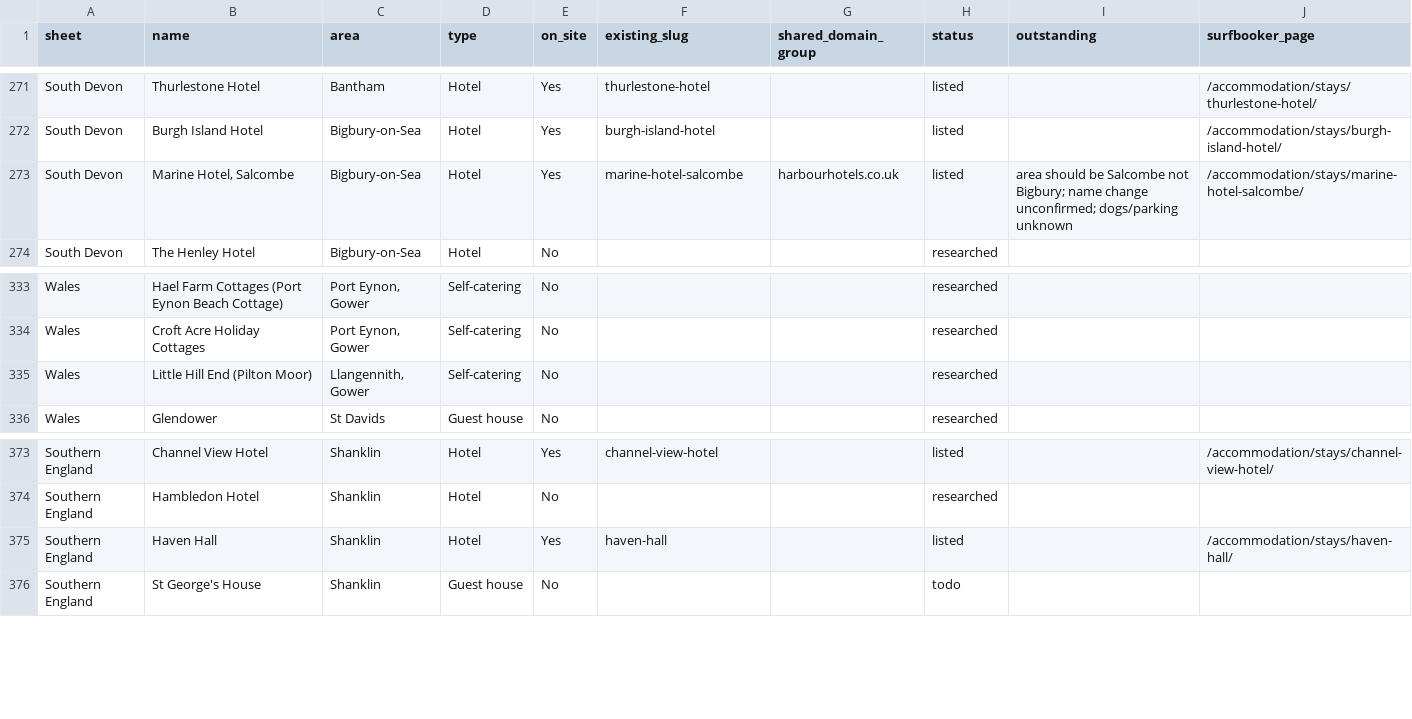
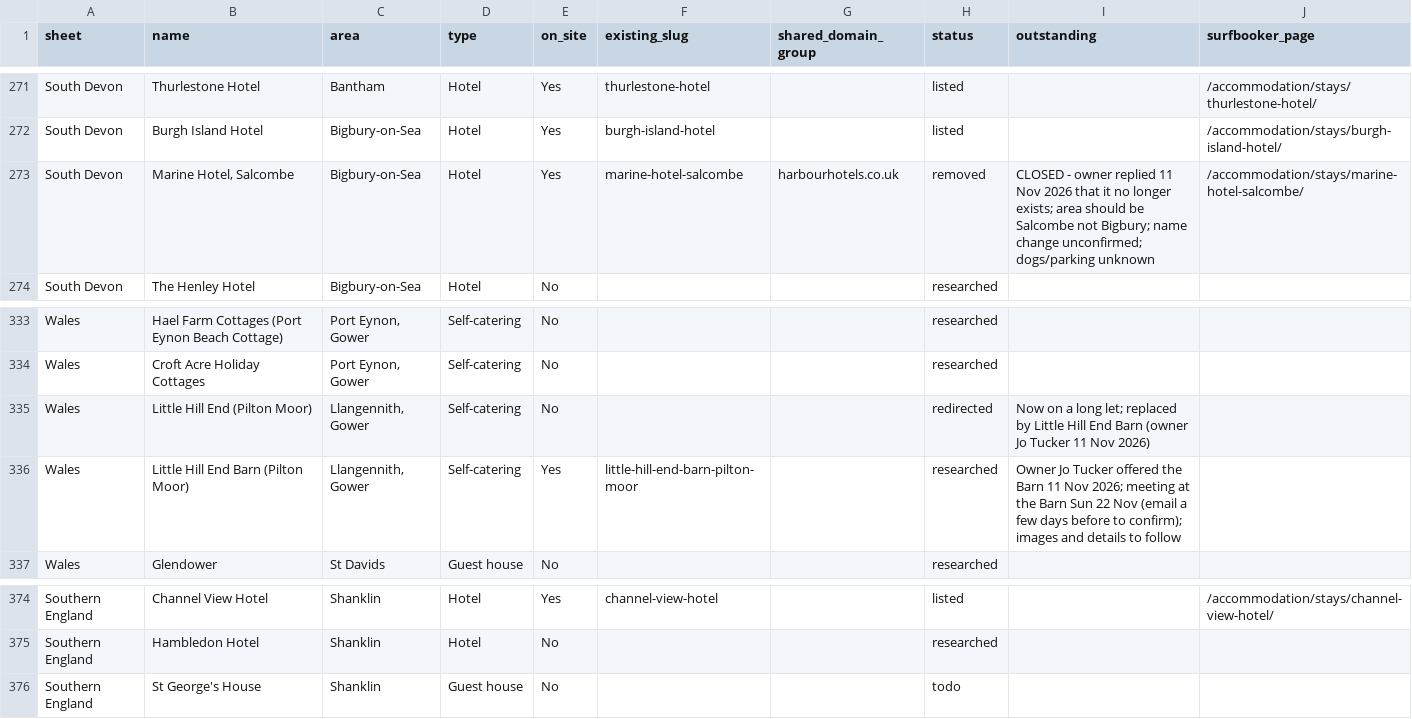
Before and after one commit to SurfbookerUK/Surfbooker, a CSV file: data/accommodation-progress.csv, drawn as a sheet; only a part is shown, gaps mark what is left out.

```diff
--- a/data/accommodation-progress.csv
+++ b/data/accommodation-progress.csv
@@ -272,3 +272,3 @@ South Devon,Thurlestone Hotel,Bantham,Hotel,Yes,thurlestone-hotel,,listed,,/acco
 South Devon,Burgh Island Hotel,Bigbury-on-Sea,Hotel,Yes,burgh-island-hotel,,listed,,/accommodation/stays/burgh-island-hotel/
-South Devon,"Marine Hotel, Salcombe",Bigbury-on-Sea,Hotel,Yes,marine-hotel-salcombe,harbourhotels.co.uk,listed,area should be Salcombe not Bigbury; name change unconfirmed; dogs/parking unknown,/accommodation/stays/marine-hotel-salcombe/
+South Devon,"Marine Hotel, Salcombe",Bigbury-on-Sea,Hotel,Yes,marine-hotel-salcombe,harbourhotels.co.uk,removed,CLOSED - owner replied 11 Nov 2026 that it no longer exists; area should be Salcombe not Bigbury; name change unconfirmed; dogs/parking unknown,/accommodation/stays/marine-hotel-salcombe/
 South Devon,The Henley Hotel,Bigbury-on-Sea,Hotel,No,,,researched,,
@@ -334,3 +334,4 @@ Wales,Hael Farm Cottages (Port Eynon Beach Cottage),"Port Eynon, Gower",Self-cat
 Wales,Croft Acre Holiday Cottages,"Port Eynon, Gower",Self-catering,No,,,researched,,
-Wales,Little Hill End (Pilton Moor),"Llangennith, Gower",Self-catering,No,,,researched,,
+Wales,Little Hill End (Pilton Moor),"Llangennith, Gower",Self-catering,No,,,redirected,Now on a long let; replaced by Little Hill End Barn (owner Jo Tucker 11 Nov 2026),
+Wales,Little Hill End Barn (Pilton Moor),"Llangennith, Gower",Self-catering,Yes,little-hill-end-barn-pilton-moor,,researched,Owner Jo Tucker offered the Barn 11 Nov 2026; meeting at the Barn Sun 22 Nov (email a few days before to confirm); images and details to follow,
 Wales,Glendower,St Davids,Guest house,No,,,researched,,
@@ -374,3 +375,2 @@ Southern England,Channel View Hotel,Shanklin,Hotel,Yes,channel-view-hotel,,liste
 Southern England,Hambledon Hotel,Shanklin,Hotel,No,,,researched,,
-Southern England,Haven Hall,Shanklin,Hotel,Yes,haven-hall,,listed,,/accommodation/stays/haven-hall/
 Southern England,St George's House,Shanklin,Guest house,No,,,todo,,
```
Also changed, not shown: 39 other files.
